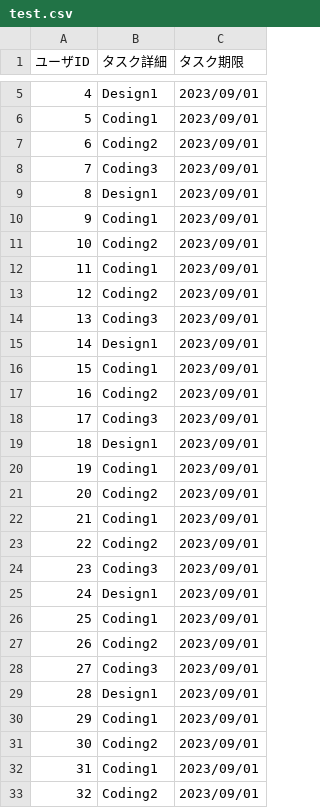
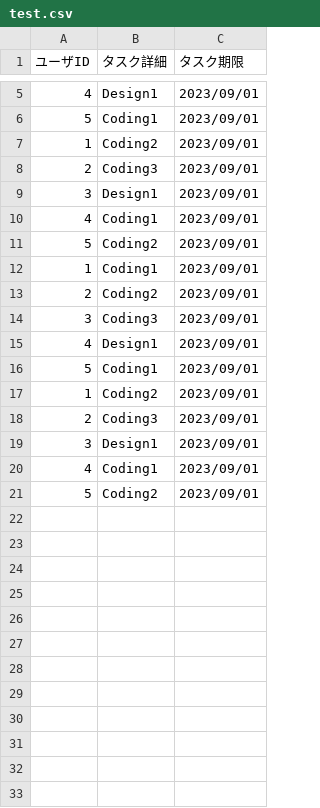
Before and after one commit to kannna5296/importcsv, a CSV file: src/main/resources/test.csv, drawn as a sheet; only a part is shown, gaps mark what is left out; the diff covers the shown part only.

```diff
--- a/src/main/resources/test.csv
+++ b/src/main/resources/test.csv
@@ -6,28 +6,16 @@
 5,Coding1,2023/09/01
-6,Coding2,2023/09/01
-7,Coding3,2023/09/01
-8,Design1,2023/09/01
-9,Coding1,2023/09/01
-10,Coding2,2023/09/01
-11,Coding1,2023/09/01
-12,Coding2,2023/09/01
-13,Coding3,2023/09/01
-14,Design1,2023/09/01
-15,Coding1,2023/09/01
-16,Coding2,2023/09/01
-17,Coding3,2023/09/01
-18,Design1,2023/09/01
-19,Coding1,2023/09/01
-20,Coding2,2023/09/01
-21,Coding1,2023/09/01
-22,Coding2,2023/09/01
-23,Coding3,2023/09/01
-24,Design1,2023/09/01
-25,Coding1,2023/09/01
-26,Coding2,2023/09/01
-27,Coding3,2023/09/01
-28,Design1,2023/09/01
-29,Coding1,2023/09/01
-30,Coding2,2023/09/01
-31,Coding1,2023/09/01
-32,Coding2,2023/09/01
+1,Coding2,2023/09/01
+2,Coding3,2023/09/01
+3,Design1,2023/09/01
+4,Coding1,2023/09/01
+5,Coding2,2023/09/01
+1,Coding1,2023/09/01
+2,Coding2,2023/09/01
+3,Coding3,2023/09/01
+4,Design1,2023/09/01
+5,Coding1,2023/09/01
+1,Coding2,2023/09/01
+2,Coding3,2023/09/01
+3,Design1,2023/09/01
+4,Coding1,2023/09/01
+5,Coding2,2023/09/01
```
Also changed, not shown: 28 removed rows elsewhere in this file, 7 other files.
